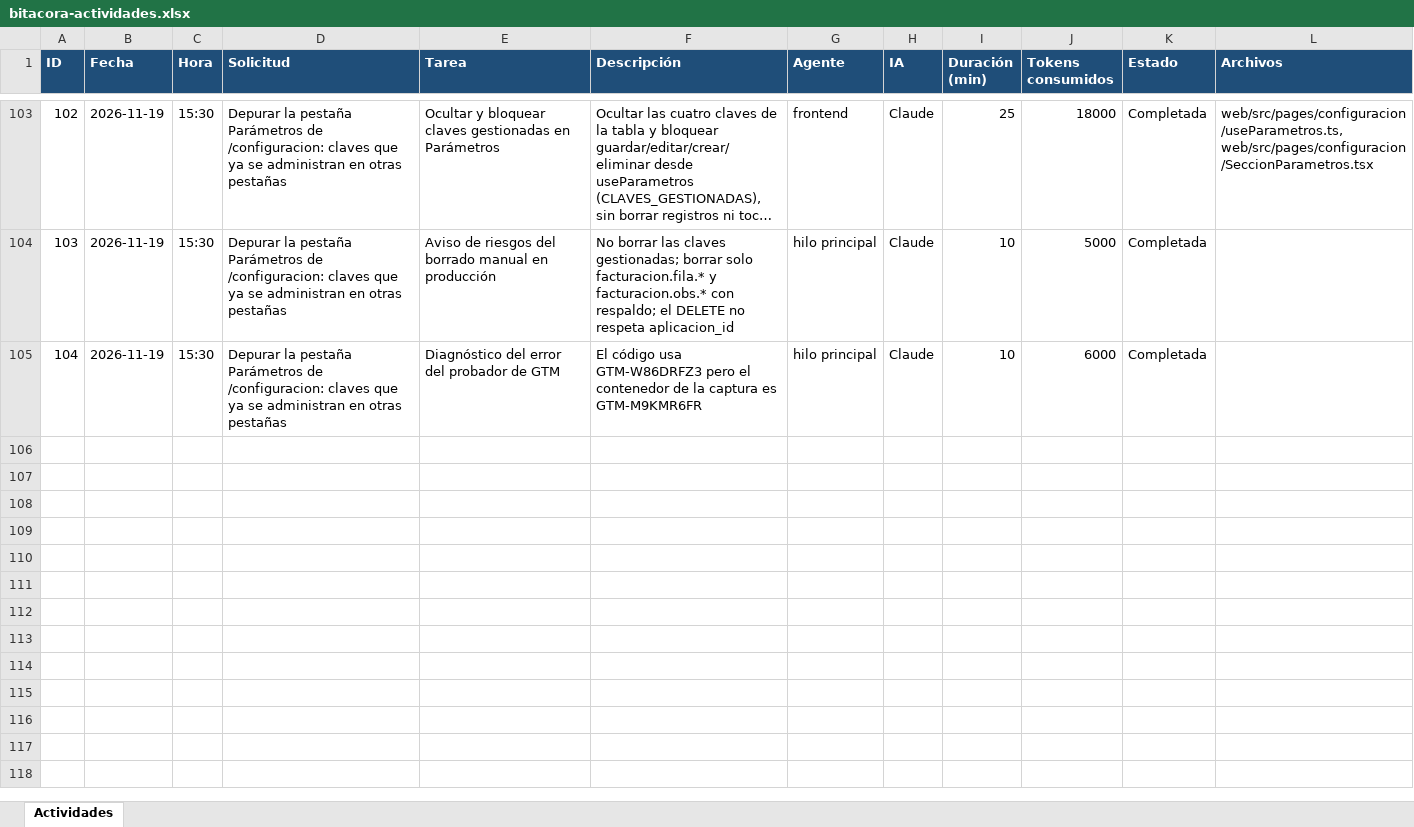
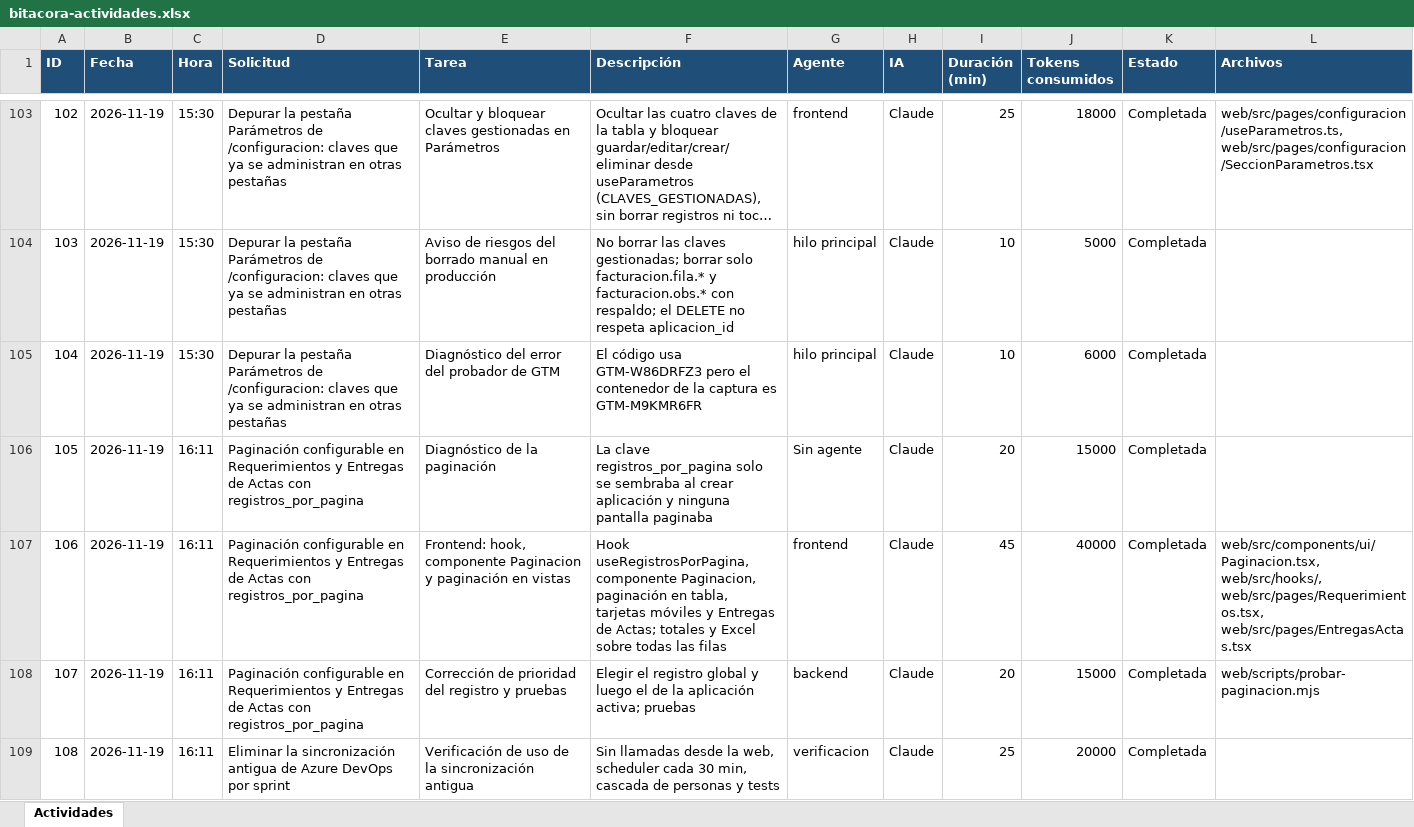
Before and after one commit to danilocam23-lab/SistemaIntegrado, an Excel workbook: docs/bitacora-actividades.xlsx, sheet Actividades, drawn as a sheet; only a part is shown, gaps mark what is left out; long unchanged cells end in …; values as stored, in another font and other column widths than the file's, no borders; the diff covers the shown part only; the diff names each change by its address in the sheet, - before the commit and + after, or states it on an @@ line.

```diff
--- a/docs/bitacora-actividades.xlsx (sheet Actividades)
+++ b/docs/bitacora-actividades.xlsx (sheet Actividades)
+row 106: 105 | 2026-11-19 | 16:11 | Paginación configurable en Requerimientos y Entregas de Actas con registros_por_pagina | Diagnóstico de la paginación | La clave registros_por_pagina solo se sembraba al crear aplicación y ninguna pantalla paginaba | Sin agente | Claude | 20 | 15000 | Completada
+row 107: 106 | 2026-11-19 | 16:11 | Paginación configurable en Requerimientos y Entregas de Actas con registros_por_pagina | Frontend: hook, componente Paginacion y paginación en vistas | Hook useRegistrosPorPagina, componente Paginacion, paginación en tabla, tarjetas móviles y Entregas de Actas; totales y Excel sobre todas las filas | frontend | Claude | 45 | 40000 | Completada | web/src/components/ui/Paginacion.tsx, web/src/hooks/, web/src/pages/Requerimientos.tsx, web/src/pages/EntregasActas.tsx
+row 108: 107 | 2026-11-19 | 16:11 | Paginación configurable en Requerimientos y Entregas de Actas con registros_por_pagina | Corrección de prioridad del registro y pruebas | Elegir el registro global y luego el de la aplicación activa; pruebas | backend | Claude | 20 | 15000 | Completada | web/scripts/probar-paginacion.mjs
+row 109: 108 | 2026-11-19 | 16:11 | Eliminar la sincronización antigua de Azure DevOps por sprint | Verificación de uso de la sincronización antigua | Sin llamadas desde la web, scheduler cada 30 min, cascada de personas y tests | verificacion | Claude | 25 | 20000 | Completada
```
Also changed, not shown: 10 added rows elsewhere in this sheet.
